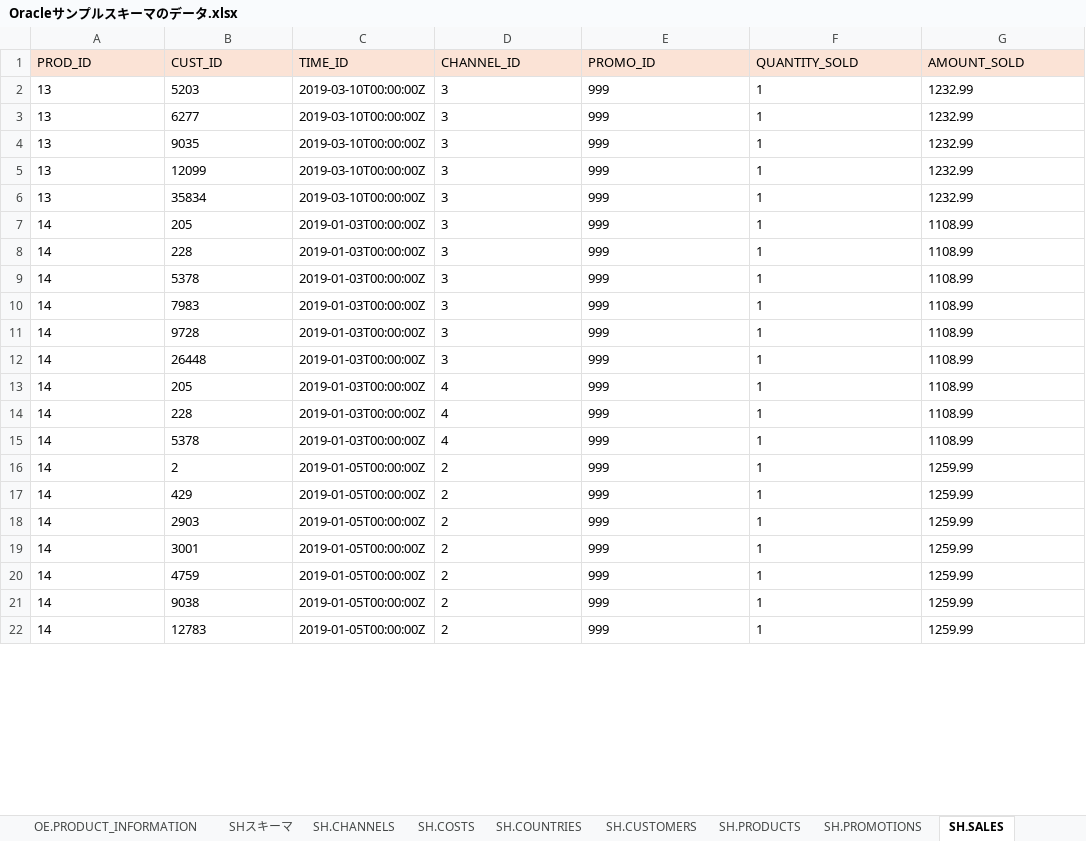
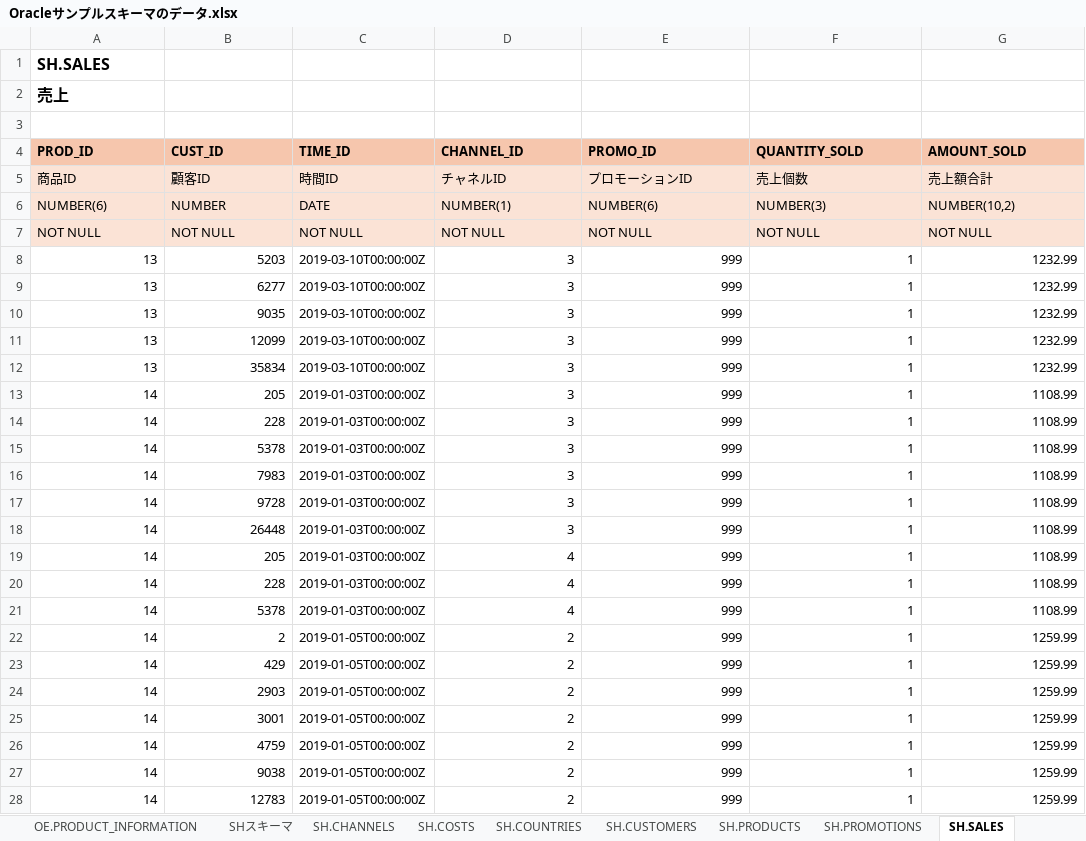
Before and after one commit to kinopp0305/OracleSampleData, an Excel workbook: Oracleサンプルスキーマのデータ.xlsx, sheet SH.SALES, drawn as a sheet; only a part is shown; values as stored, in another font and other column widths than the file's, no borders; addresses are those after the commit; the diff covers the shown part only; the diff names each change by its address in the sheet, - before the commit and + after, or states it on an @@ line.

```diff
--- a/Oracleサンプルスキーマのデータ.xlsx (sheet SH.SALES)
+++ b/Oracleサンプルスキーマのデータ.xlsx (sheet SH.SALES)
+row 1: SH.SALES
+row 2: 売上
+row 3: (empty)
@@ A4:G4 fill: #FBE3D6 → #F6C6AD, bold: off → on @@
+row 5: 商品ID | 顧客ID | 時間ID | チャネルID | プロモーションID | 売上個数 | 売上額合計
+row 6: NUMBER(6) | NUMBER | DATE | NUMBER(1) | NUMBER(6) | NUMBER(3) | NUMBER(10,2)
+row 7: NOT NULL | NOT NULL | NOT NULL | NOT NULL | NOT NULL | NOT NULL | NOT NULL
-A8:B28 alignment: left
+A8:B28 alignment: right
-D8:G28 alignment: left
+D8:G28 alignment: right
```
Also changed, not shown: cell formats elsewhere in this sheet, sheet SH.SUPPLEMENTARY_DEMOGRAPHICS, sheet SH.CUSTOMERS, sheet SH.COSTS, sheet CO.SHIPMENTS, sheet CO.ORDERS, sheet SH.PROMOTIONS, 9 more sheets.
